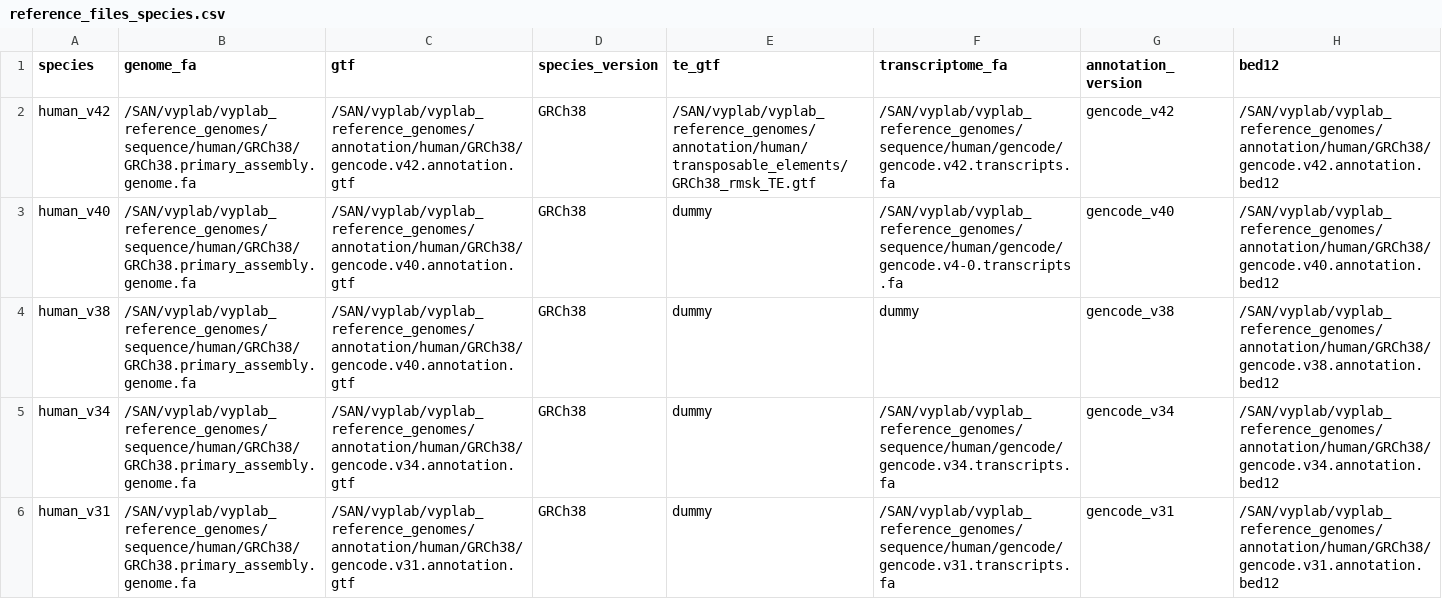
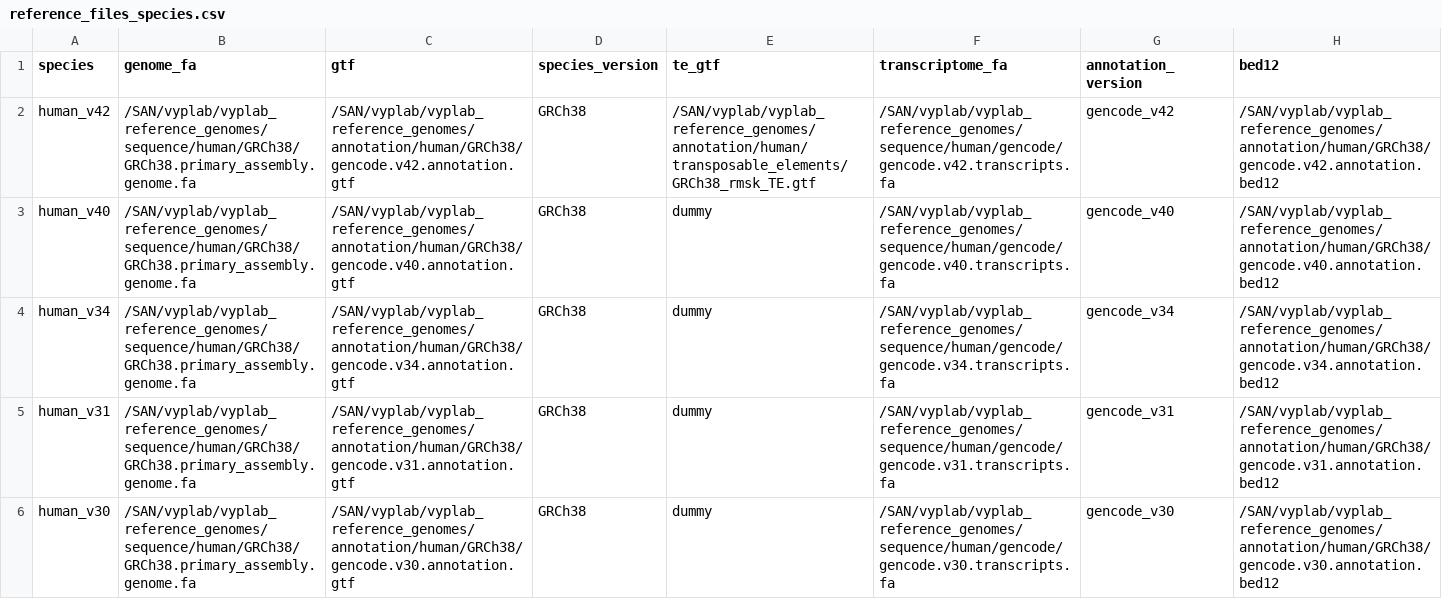
Before and after one commit to frattalab/rna_seq_snakemake, a CSV file: config/reference_files_species.csv, drawn as a sheet; only a part is shown; the shorter side is filled out with more unchanged rows.

Commit message:
Deleted line human_v38

```diff
--- a/config/reference_files_species.csv
+++ b/config/reference_files_species.csv
@@ -2,4 +2,3 @@ species,genome_fa,gtf,species_version,te_gtf,transcriptome_fa,annotation_version
 human_v42,/SAN/vyplab/vyplab_reference_genomes/sequence/human/GRCh38/GRCh38.primary_assembly.genome.fa,/SAN/vyplab/vyplab_reference_genomes/annotation/human/GRCh38/gencode.v42.annotation.gtf,GRCh38,/SAN/vyplab/vyplab_reference_genomes/annotation/human/transposable_elements/GRCh38_rmsk_TE.gtf,/SAN/vyplab/vyplab_reference_genomes/sequence/human/gencode/gencode.v42.transcripts.fa,gencode_v42,/SAN/vyplab/vyplab_reference_genomes/annotation/human/GRCh38/gencode.v42.annotation.bed12
-human_v40,/SAN/vyplab/vyplab_reference_genomes/sequence/human/GRCh38/GRCh38.primary_assembly.genome.fa,/SAN/vyplab/vyplab_reference_genomes/annotation/human/GRCh38/gencode.v40.annotation.gtf,GRCh38,dummy,/SAN/vyplab/vyplab_reference_genomes/sequence/human/gencode/gencode.v4-0.transcripts.fa,gencode_v40,/SAN/vyplab/vyplab_reference_genomes/annotation/human/GRCh38/gencode.v40.annotation.bed12
-human_v38,/SAN/vyplab/vyplab_reference_genomes/sequence/human/GRCh38/GRCh38.primary_assembly.genome.fa,/SAN/vyplab/vyplab_reference_genomes/annotation/human/GRCh38/gencode.v40.annotation.gtf,GRCh38,dummy,dummy,gencode_v38,/SAN/vyplab/vyplab_reference_genomes/annotation/human/GRCh38/gencode.v38.annotation.bed12
+human_v40,/SAN/vyplab/vyplab_reference_genomes/sequence/human/GRCh38/GRCh38.primary_assembly.genome.fa,/SAN/vyplab/vyplab_reference_genomes/annotation/human/GRCh38/gencode.v40.annotation.gtf,GRCh38,dummy,/SAN/vyplab/vyplab_reference_genomes/sequence/human/gencode/gencode.v40.transcripts.fa,gencode_v40,/SAN/vyplab/vyplab_reference_genomes/annotation/human/GRCh38/gencode.v40.annotation.bed12
 human_v34,/SAN/vyplab/vyplab_reference_genomes/sequence/human/GRCh38/GRCh38.primary_assembly.genome.fa,/SAN/vyplab/vyplab_reference_genomes/annotation/human/GRCh38/gencode.v34.annotation.gtf,GRCh38,dummy,/SAN/vyplab/vyplab_reference_genomes/sequence/human/gencode/gencode.v34.transcripts.fa,gencode_v34,/SAN/vyplab/vyplab_reference_genomes/annotation/human/GRCh38/gencode.v34.annotation.bed12
```
